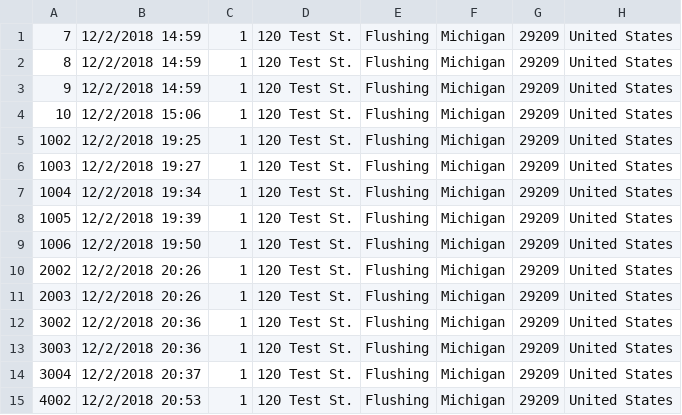
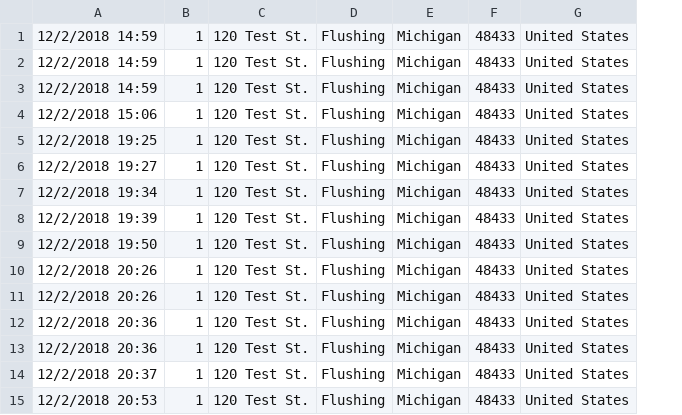
Before and after one commit to keelerjr12/ECommerce, a CSV file: Data/ECommerceDatabase/LoadData/Order.csv, drawn as a sheet; removed rows and columns are numbered as before the commit, all else as after; the diff names each change by its address in the sheet, - before the commit and + after, or states it on an @@ line.

```diff
--- a/Data/ECommerceDatabase/LoadData/Order.csv
+++ b/Data/ECommerceDatabase/LoadData/Order.csv
-column A, rows 1-15: 7 | 8 | 9 | 10 | 1002 | 1003 | 1004 | 1005 | 1006 | 2002 | 2003 | 3002 | 3003 | 3004 | 4002
-column G, rows 1-15: all 29209
+column F, rows 1-15: all 48433
```
Also changed, not shown: 22 other files.
